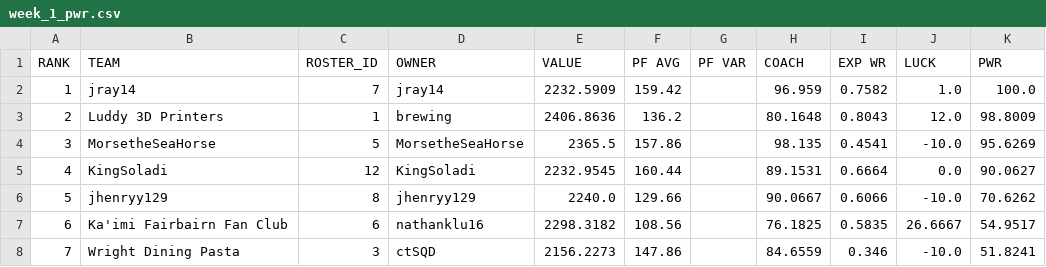
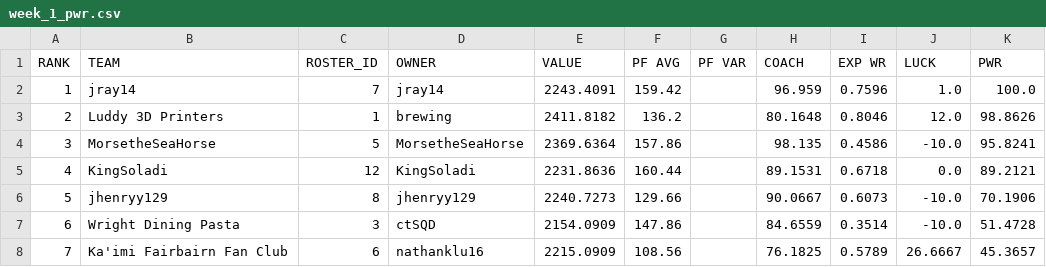
Before and after one commit to le-pantman/dynasty-power-rankings, a CSV file: reports/2026/week_1_csv/week_1_pwr.csv, drawn as a sheet; only a part is shown; the diff covers the shown part only.

```diff
--- a/reports/2026/week_1_csv/week_1_pwr.csv
+++ b/reports/2026/week_1_csv/week_1_pwr.csv
@@ -1,8 +1,8 @@
 RANK,TEAM,ROSTER_ID,OWNER,VALUE,PF AVG,PF VAR,COACH,EXP WR,LUCK,PWR
-1,jray14,7,jray14,2232.5909,159.42,,96.959,0.7582,1.0,100.0
-2,Luddy 3D Printers,1,brewing,2406.8636,136.2,,80.1648,0.8043,12.0,98.8009
-3,MorsetheSeaHorse,5,MorsetheSeaHorse,2365.5,157.86,,98.135,0.4541,-10.0,95.6269
-4,KingSoladi,12,KingSoladi,2232.9545,160.44,,89.1531,0.6664,0.0,90.0627
-5,jhenryy129,8,jhenryy129,2240.0,129.66,,90.0667,0.6066,-10.0,70.6262
-6,Ka'imi Fairbairn Fan Club,6,nathanklu16,2298.3182,108.56,,76.1825,0.5835,26.6667,54.9517
-7,Wright Dining Pasta,3,ctSQD,2156.2273,147.86,,84.6559,0.346,-10.0,51.8241
+1,jray14,7,jray14,2243.4091,159.42,,96.959,0.7596,1.0,100.0
+2,Luddy 3D Printers,1,brewing,2411.8182,136.2,,80.1648,0.8046,12.0,98.8626
+3,MorsetheSeaHorse,5,MorsetheSeaHorse,2369.6364,157.86,,98.135,0.4586,-10.0,95.8241
+4,KingSoladi,12,KingSoladi,2231.8636,160.44,,89.1531,0.6718,0.0,89.2121
+5,jhenryy129,8,jhenryy129,2240.7273,129.66,,90.0667,0.6073,-10.0,70.1906
+6,Wright Dining Pasta,3,ctSQD,2154.0909,147.86,,84.6559,0.3514,-10.0,51.4728
+7,Ka'imi Fairbairn Fan Club,6,nathanklu16,2215.0909,108.56,,76.1825,0.5789,26.6667,45.3657
```
Also changed, not shown: 14 edited cells elsewhere in this file, reports/2026/week_1_csv/week_1_long.csv, reports/2026/week_1_csv/week_1_overall.csv, 1 other file.
